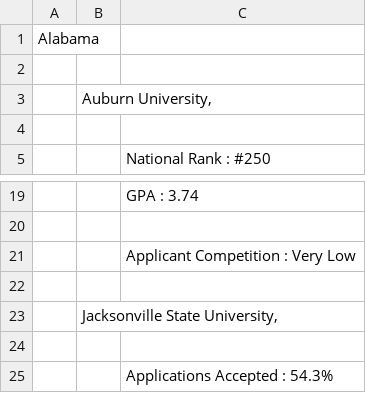
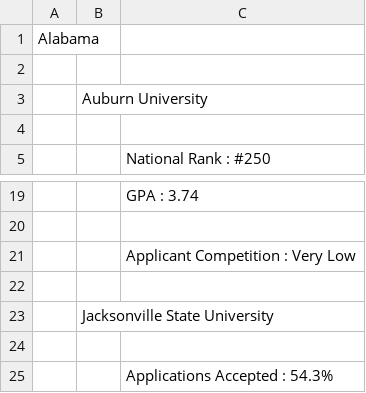
Before and after one commit to KaiHoshijo/ConfigureNSAColleges, a CSV file: colleges.csv, drawn as a sheet; only a part is shown, gaps mark what is left out.

Commit message:
Update colleges.csv

```diff
--- a/colleges.csv
+++ b/colleges.csv
@@ -2,3 +2,3 @@ Alabama
 
-	Auburn University,
+	Auburn University
 
@@ -22,3 +22,3 @@ Alabama
 
-	Jacksonville State University,
+	Jacksonville State University
 
```
